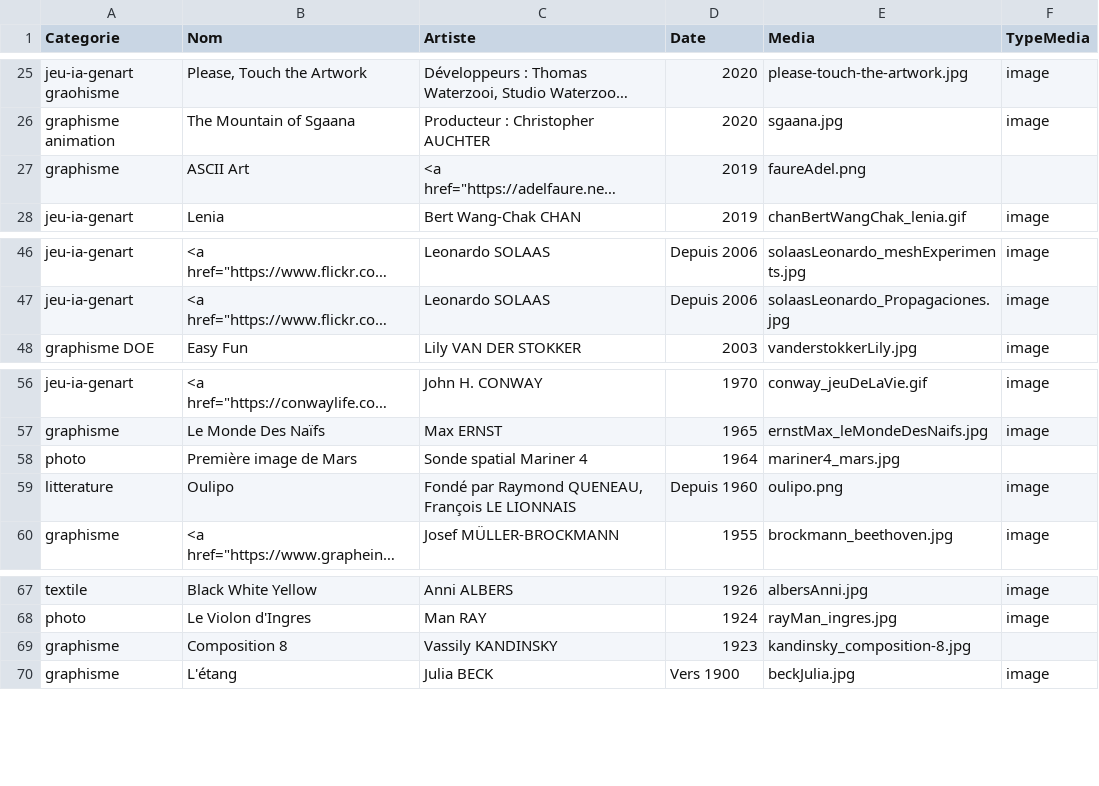
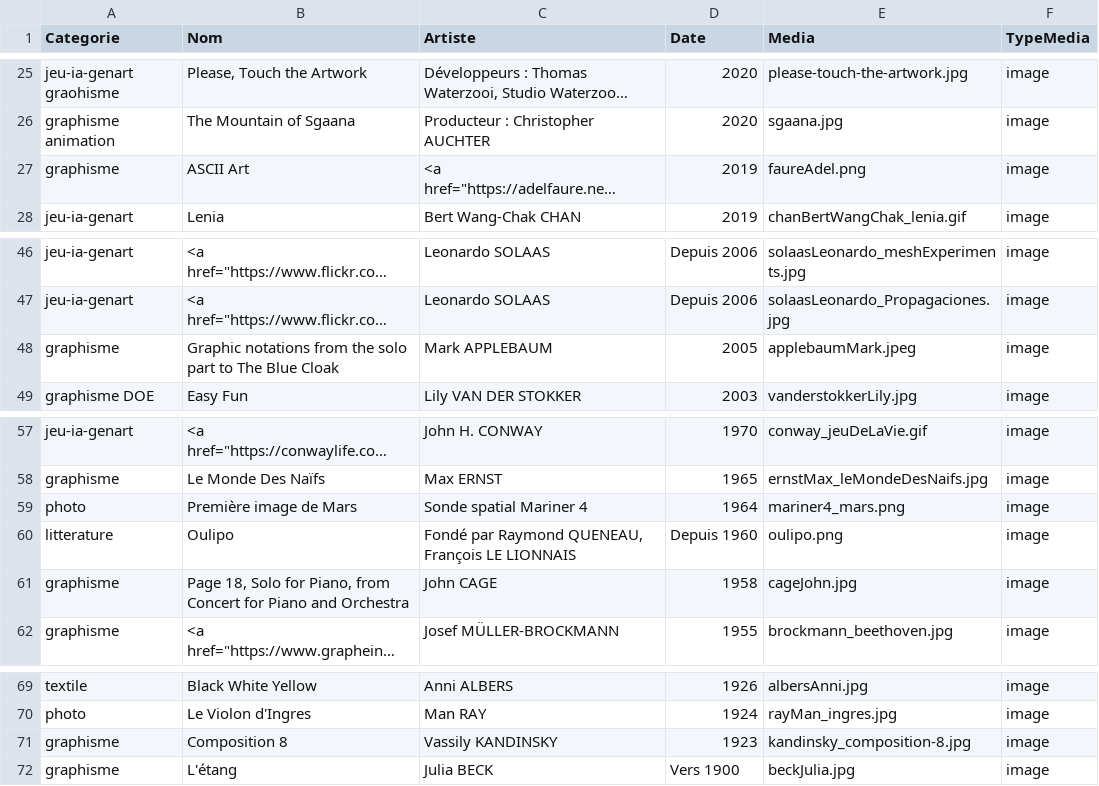
Before and after one commit to NicolasMassart/alice.massart.org, a CSV file: html_secondaires/references/references.csv, drawn as a sheet; only a part is shown, gaps mark what is left out; long unchanged cells end in …; addresses are those after the commit; the diff names each change by its address in the sheet, - before the commit and + after, or states it on an @@ line.

Commit message:
add references

```diff
--- a/html_secondaires/references/references.csv
+++ b/html_secondaires/references/references.csv
-F27 (TypeMedia): (empty)
+F27 (TypeMedia): image
+row 48: graphisme | Graphic notations from the solo part to The Blue Cloak | Mark APPLEBAUM | 2005 | applebaumMark.jpeg | image
-E59 (Media): mariner4_mars.jpg
+E59 (Media): mariner4_mars.png
-F59 (TypeMedia): (empty)
+F59 (TypeMedia): image
+row 61: graphisme | Page 18, Solo for Piano, from Concert for Piano and Orchestra | John CAGE | 1958 | cageJohn.jpg | image
-F71 (TypeMedia): (empty)
+F71 (TypeMedia): image
```
Also changed, not shown: 10 other files.
